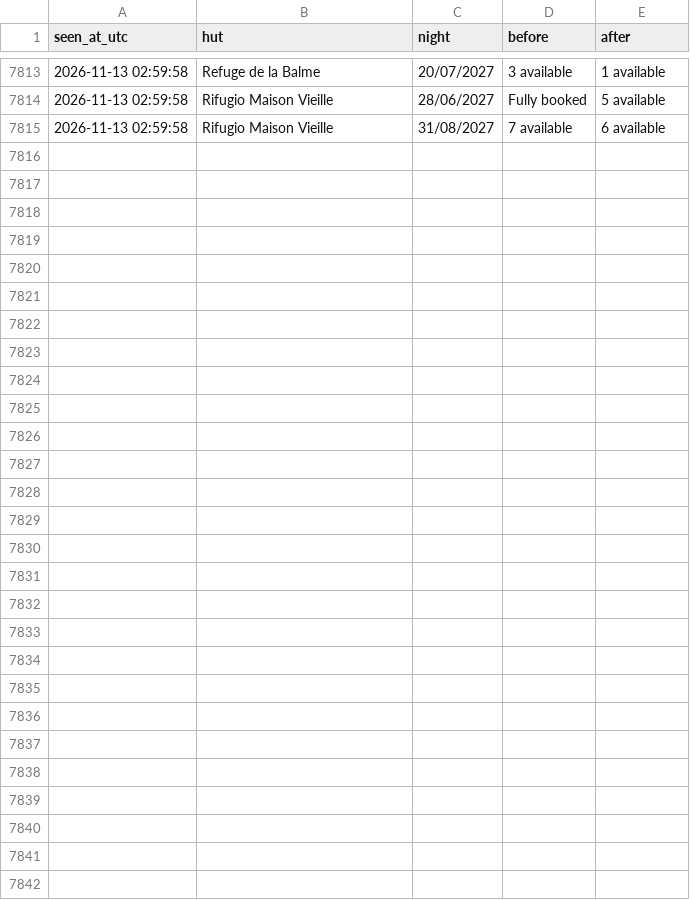
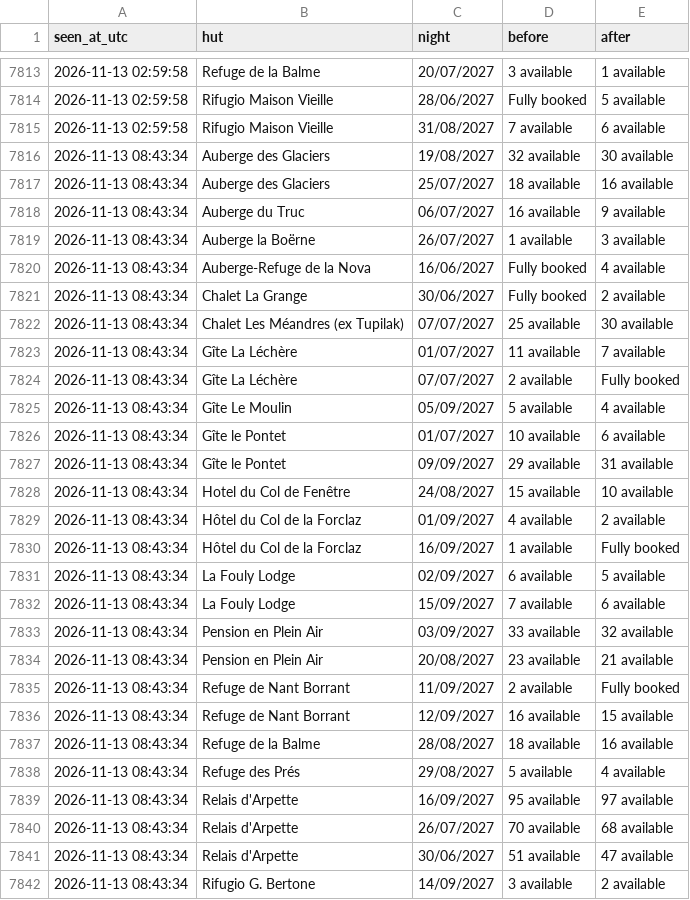
Before and after one commit to ljieen/tmb-bed-watcher, a CSV file: changes.csv, drawn as a sheet; only a part is shown, gaps mark what is left out; the diff names each change by its address in the sheet, - before the commit and + after, or states it on an @@ line.

```diff
--- a/changes.csv
+++ b/changes.csv
+row 7816: 2026-11-13 08:43:34 | Auberge des Glaciers | 19/08/2027 | 32 available | 30 available
+row 7817: 2026-11-13 08:43:34 | Auberge des Glaciers | 25/07/2027 | 18 available | 16 available
+row 7818: 2026-11-13 08:43:34 | Auberge du Truc | 06/07/2027 | 16 available | 9 available
+row 7819: 2026-11-13 08:43:34 | Auberge la Boërne | 26/07/2027 | 1 available | 3 available
+row 7820: 2026-11-13 08:43:34 | Auberge-Refuge de la Nova | 16/06/2027 | Fully booked | 4 available
+row 7821: 2026-11-13 08:43:34 | Chalet La Grange | 30/06/2027 | Fully booked | 2 available
+row 7822: 2026-11-13 08:43:34 | Chalet Les Méandres (ex Tupilak) | 07/07/2027 | 25 available | 30 available
+row 7823: 2026-11-13 08:43:34 | Gîte La Léchère | 01/07/2027 | 11 available | 7 available
+row 7824: 2026-11-13 08:43:34 | Gîte La Léchère | 07/07/2027 | 2 available | Fully booked
+row 7825: 2026-11-13 08:43:34 | Gîte Le Moulin | 05/09/2027 | 5 available | 4 available
+row 7826: 2026-11-13 08:43:34 | Gîte le Pontet | 01/07/2027 | 10 available | 6 available
+row 7827: 2026-11-13 08:43:34 | Gîte le Pontet | 09/09/2027 | 29 available | 31 available
+row 7828: 2026-11-13 08:43:34 | Hotel du Col de Fenêtre | 24/08/2027 | 15 available | 10 available
+row 7829: 2026-11-13 08:43:34 | Hôtel du Col de la Forclaz | 01/09/2027 | 4 available | 2 available
+row 7830: 2026-11-13 08:43:34 | Hôtel du Col de la Forclaz | 16/09/2027 | 1 available | Fully booked
+row 7831: 2026-11-13 08:43:34 | La Fouly Lodge | 02/09/2027 | 6 available | 5 available
+row 7832: 2026-11-13 08:43:34 | La Fouly Lodge | 15/09/2027 | 7 available | 6 available
+row 7833: 2026-11-13 08:43:34 | Pension en Plein Air | 03/09/2027 | 33 available | 32 available
+row 7834: 2026-11-13 08:43:34 | Pension en Plein Air | 20/08/2027 | 23 available | 21 available
+row 7835: 2026-11-13 08:43:34 | Refuge de Nant Borrant | 11/09/2027 | 2 available | Fully booked
+row 7836: 2026-11-13 08:43:34 | Refuge de Nant Borrant | 12/09/2027 | 16 available | 15 available
+row 7837: 2026-11-13 08:43:34 | Refuge de la Balme | 28/08/2027 | 18 available | 16 available
+row 7838: 2026-11-13 08:43:34 | Refuge des Prés | 29/08/2027 | 5 available | 4 available
+row 7839: 2026-11-13 08:43:34 | Relais d'Arpette | 16/09/2027 | 95 available | 97 available
+row 7840: 2026-11-13 08:43:34 | Relais d'Arpette | 26/07/2027 | 70 available | 68 available
+row 7841: 2026-11-13 08:43:34 | Relais d'Arpette | 30/06/2027 | 51 available | 47 available
+row 7842: 2026-11-13 08:43:34 | Rifugio G. Bertone | 14/09/2027 | 3 available | 2 available
```
Also changed, not shown: 1 other file.
